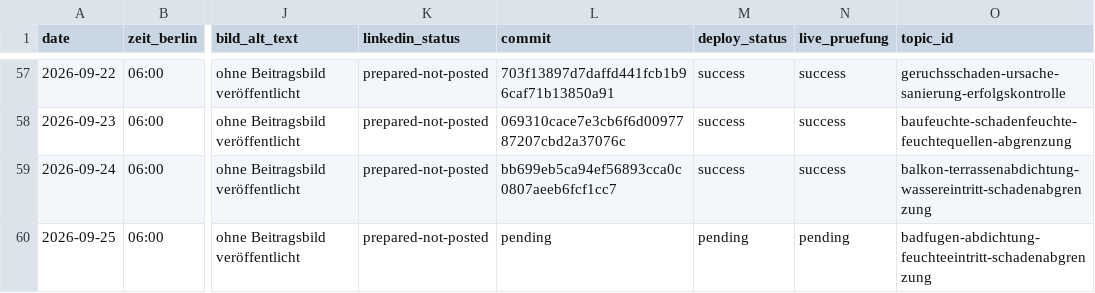
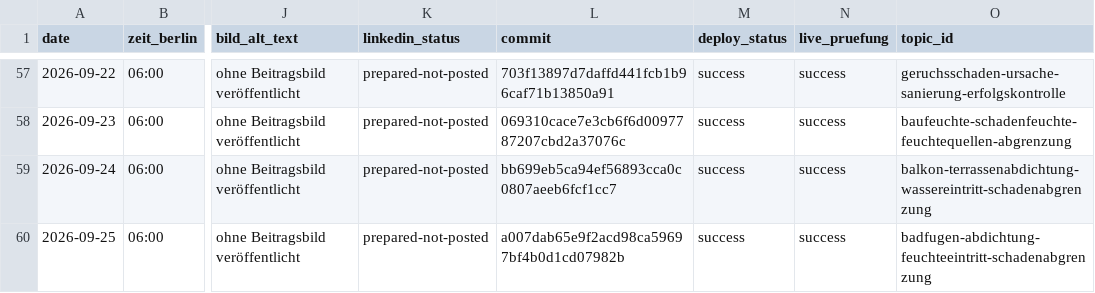
Before and after one commit to Chris-GD13/sv-netzwerk, a CSV file: sv-netzwerk/docs/fachbeitrag-veroeffentlichungsprotokoll.csv, drawn as a sheet; only a part is shown, gaps mark what is left out; the diff names each change by its address in the sheet, - before the commit and + after, or states it on an @@ line.

Commit message:
Veröffentlichungsprotokoll für den 25.09.2026 vervollständigen

```diff
--- a/sv-netzwerk/docs/fachbeitrag-veroeffentlichungsprotokoll.csv
+++ b/sv-netzwerk/docs/fachbeitrag-veroeffentlichungsprotokoll.csv
-L60 (commit): pending
+L60 (commit): a007dab65e9f2acd98ca59697bf4b0d1cd07982b
-M60 (deploy_status): pending
+M60 (deploy_status): success
-N60 (live_pruefung): pending
+N60 (live_pruefung): success
```
